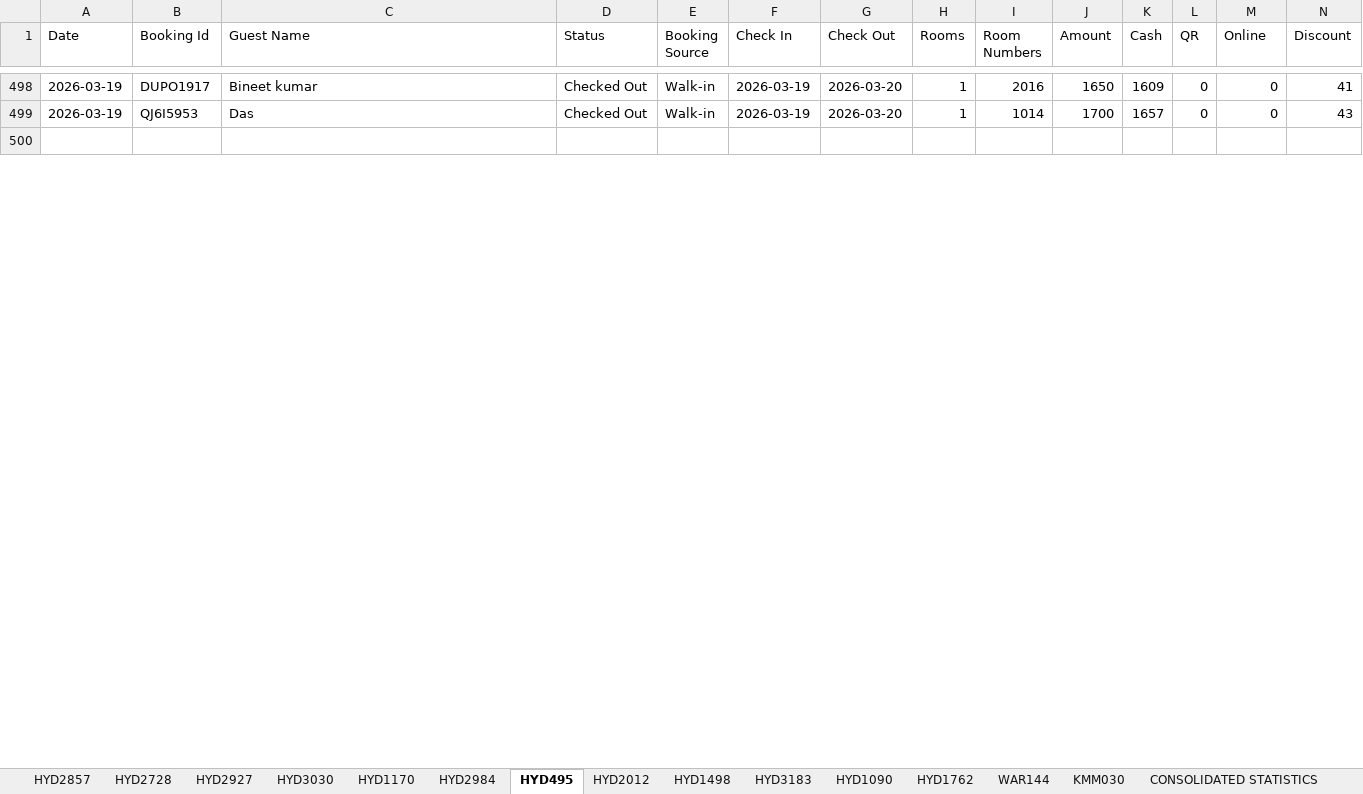
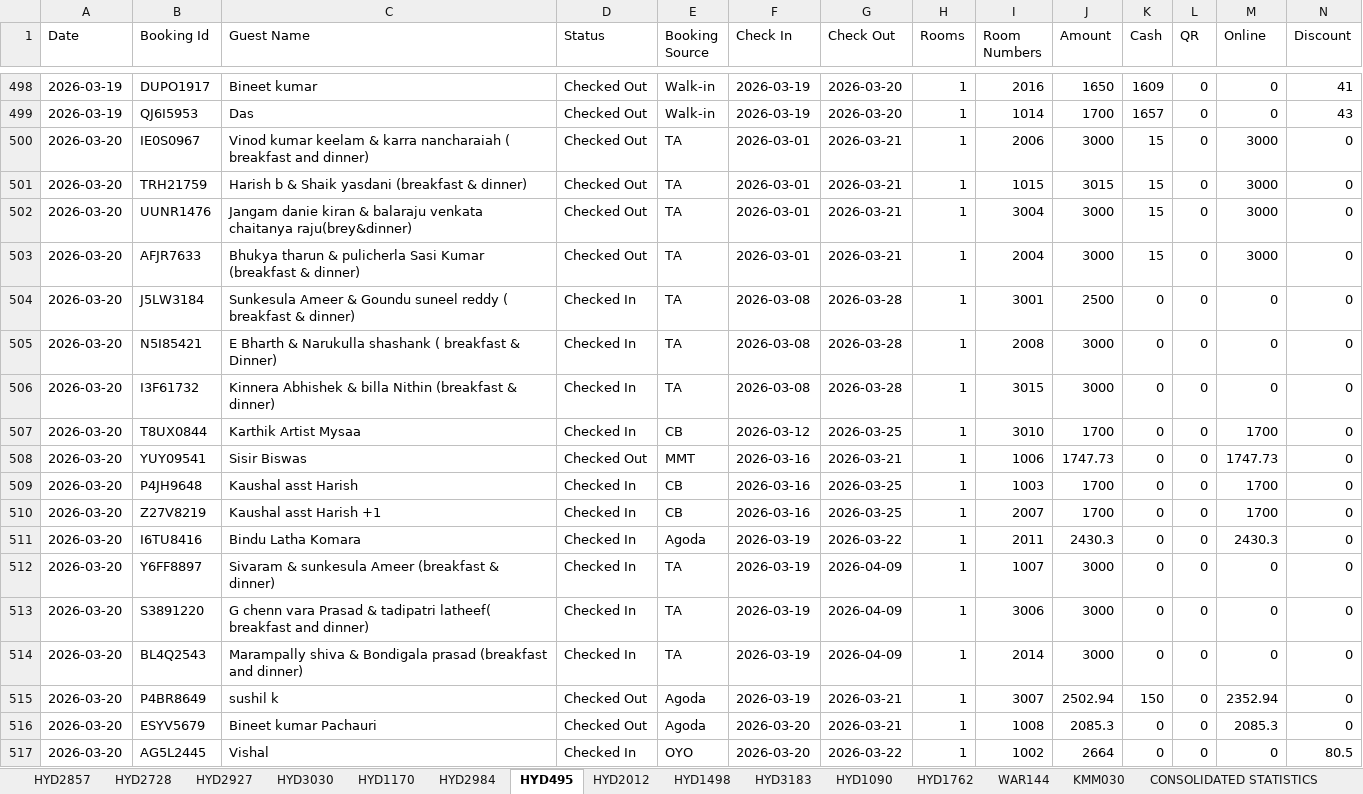
Before and after one commit to propertiesgrouphyd-manager/reports, an Excel workbook: Bookings_March 2026.xlsx, sheet HYD495, drawn as a sheet; only a part is shown, gaps mark what is left out; the shorter side is filled out with more unchanged rows; values as stored, in another font and other column widths than the file's, no cell formats; rows hold the shown columns only; the diff covers the shown part only; the diff names each change by its address in the sheet, - before the commit and + after, or states it on an @@ line.

```diff
--- a/Bookings_March 2026.xlsx (sheet HYD495)
+++ b/Bookings_March 2026.xlsx (sheet HYD495)
+row 500: 2026-03-20 | IE0S0967 | Vinod kumar keelam & karra nancharaiah ( breakfast and dinner) | Checked Out | TA | 2026-03-01 | 2026-03-21 | 1 | 2006 | 3000 | 15 | 0 | 3000 | 0
+row 501: 2026-03-20 | TRH21759 | Harish b & Shaik yasdani (breakfast & dinner) | Checked Out | TA | 2026-03-01 | 2026-03-21 | 1 | 1015 | 3015 | 15 | 0 | 3000 | 0
+row 502: 2026-03-20 | UUNR1476 | Jangam danie kiran & balaraju venkata chaitanya raju(brey&dinner) | Checked Out | TA | 2026-03-01 | 2026-03-21 | 1 | 3004 | 3000 | 15 | 0 | 3000 | 0
+row 503: 2026-03-20 | AFJR7633 | Bhukya tharun & pulicherla Sasi Kumar (breakfast & dinner) | Checked Out | TA | 2026-03-01 | 2026-03-21 | 1 | 2004 | 3000 | 15 | 0 | 3000 | 0
+row 504: 2026-03-20 | J5LW3184 | Sunkesula Ameer & Goundu suneel reddy ( breakfast & dinner) | Checked In | TA | 2026-03-08 | 2026-03-28 | 1 | 3001 | 2500 | 0 | 0 | 0 | 0
+row 505: 2026-03-20 | N5I85421 | E Bharth & Narukulla shashank ( breakfast & Dinner) | Checked In | TA | 2026-03-08 | 2026-03-28 | 1 | 2008 | 3000 | 0 | 0 | 0 | 0
+row 506: 2026-03-20 | I3F61732 | Kinnera Abhishek & billa Nithin (breakfast & dinner) | Checked In | TA | 2026-03-08 | 2026-03-28 | 1 | 3015 | 3000 | 0 | 0 | 0 | 0
+row 507: 2026-03-20 | T8UX0844 | Karthik Artist Mysaa | Checked In | CB | 2026-03-12 | 2026-03-25 | 1 | 3010 | 1700 | 0 | 0 | 1700 | 0
+row 508: 2026-03-20 | YUY09541 | Sisir Biswas | Checked Out | MMT | 2026-03-16 | 2026-03-21 | 1 | 1006 | 1747.73 | 0 | 0 | 1747.73 | 0
+row 509: 2026-03-20 | P4JH9648 | Kaushal asst Harish | Checked In | CB | 2026-03-16 | 2026-03-25 | 1 | 1003 | 1700 | 0 | 0 | 1700 | 0
+row 510: 2026-03-20 | Z27V8219 | Kaushal asst Harish +1 | Checked In | CB | 2026-03-16 | 2026-03-25 | 1 | 2007 | 1700 | 0 | 0 | 1700 | 0
+row 511: 2026-03-20 | I6TU8416 | Bindu Latha Komara | Checked In | Agoda | 2026-03-19 | 2026-03-22 | 1 | 2011 | 2430.3 | 0 | 0 | 2430.3 | 0
+row 512: 2026-03-20 | Y6FF8897 | Sivaram & sunkesula Ameer (breakfast & dinner) | Checked In | TA | 2026-03-19 | 2026-04-09 | 1 | 1007 | 3000 | 0 | 0 | 0 | 0
+row 513: 2026-03-20 | S3891220 | G chenn vara Prasad & tadipatri latheef( breakfast and dinner) | Checked In | TA | 2026-03-19 | 2026-04-09 | 1 | 3006 | 3000 | 0 | 0 | 0 | 0
+row 514: 2026-03-20 | BL4Q2543 | Marampally shiva & Bondigala prasad (breakfast and dinner) | Checked In | TA | 2026-03-19 | 2026-04-09 | 1 | 2014 | 3000 | 0 | 0 | 0 | 0
+row 515: 2026-03-20 | P4BR8649 | sushil k | Checked Out | Agoda | 2026-03-19 | 2026-03-21 | 1 | 3007 | 2502.94 | 150 | 0 | 2352.94 | 0
+row 516: 2026-03-20 | ESYV5679 | Bineet kumar Pachauri | Checked Out | Agoda | 2026-03-20 | 2026-03-21 | 1 | 1008 | 2085.3 | 0 | 0 | 2085.3 | 0
+row 517: 2026-03-20 | AG5L2445 | Vishal | Checked In | OYO | 2026-03-20 | 2026-03-22 | 1 | 1002 | 2664 | 0 | 0 | 0 | 80.5
```
Also changed, not shown: 13 added rows, 3 removed rows and 42 edited cells elsewhere in this sheet, sheet HYD1762, sheet CONSOLIDATED STATISTICS, sheet HYD2728, sheet HYD2984, sheet HYD1170, sheet HYD3183, 8 more sheets, cell formats, Collection_March 2026.xlsx.
